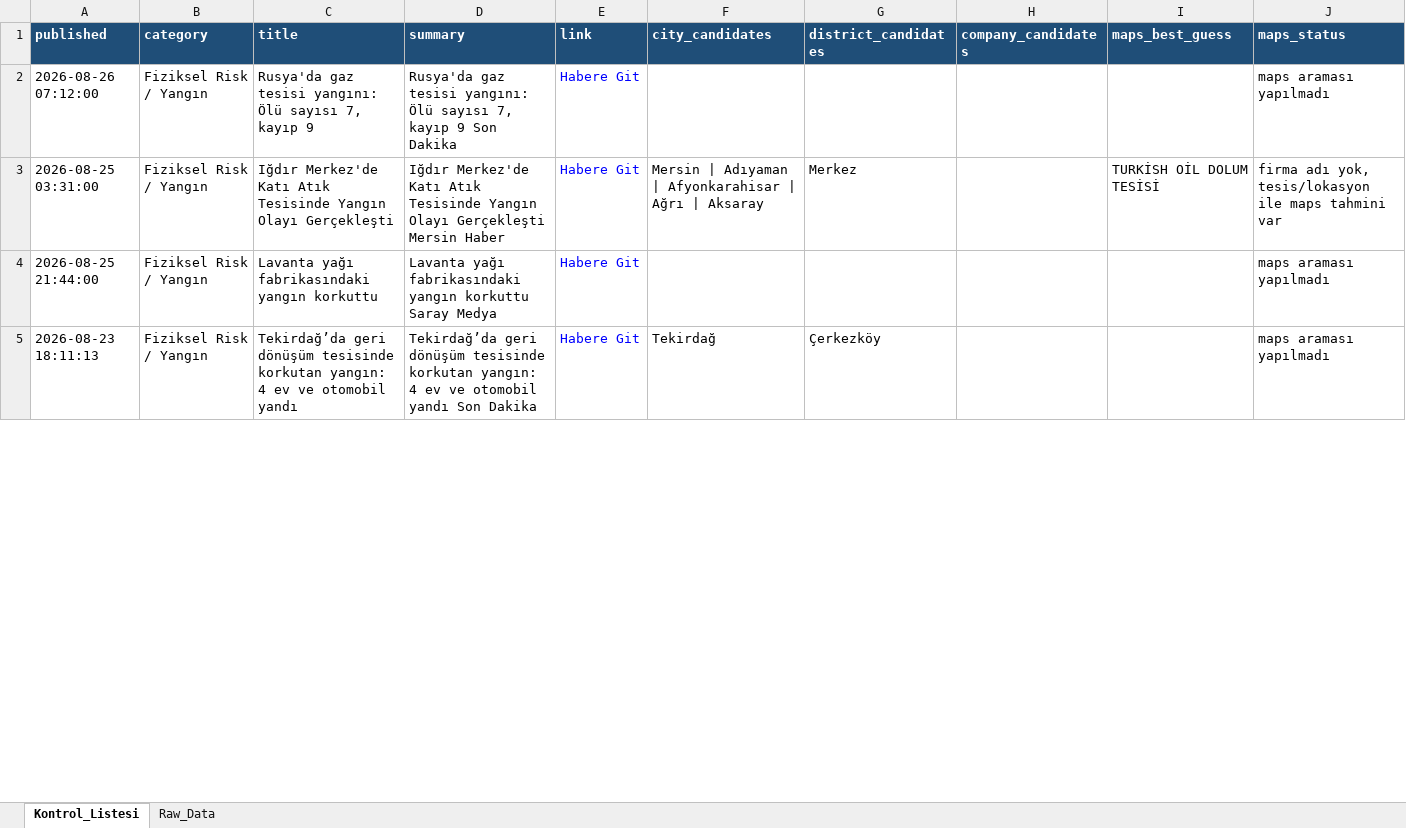
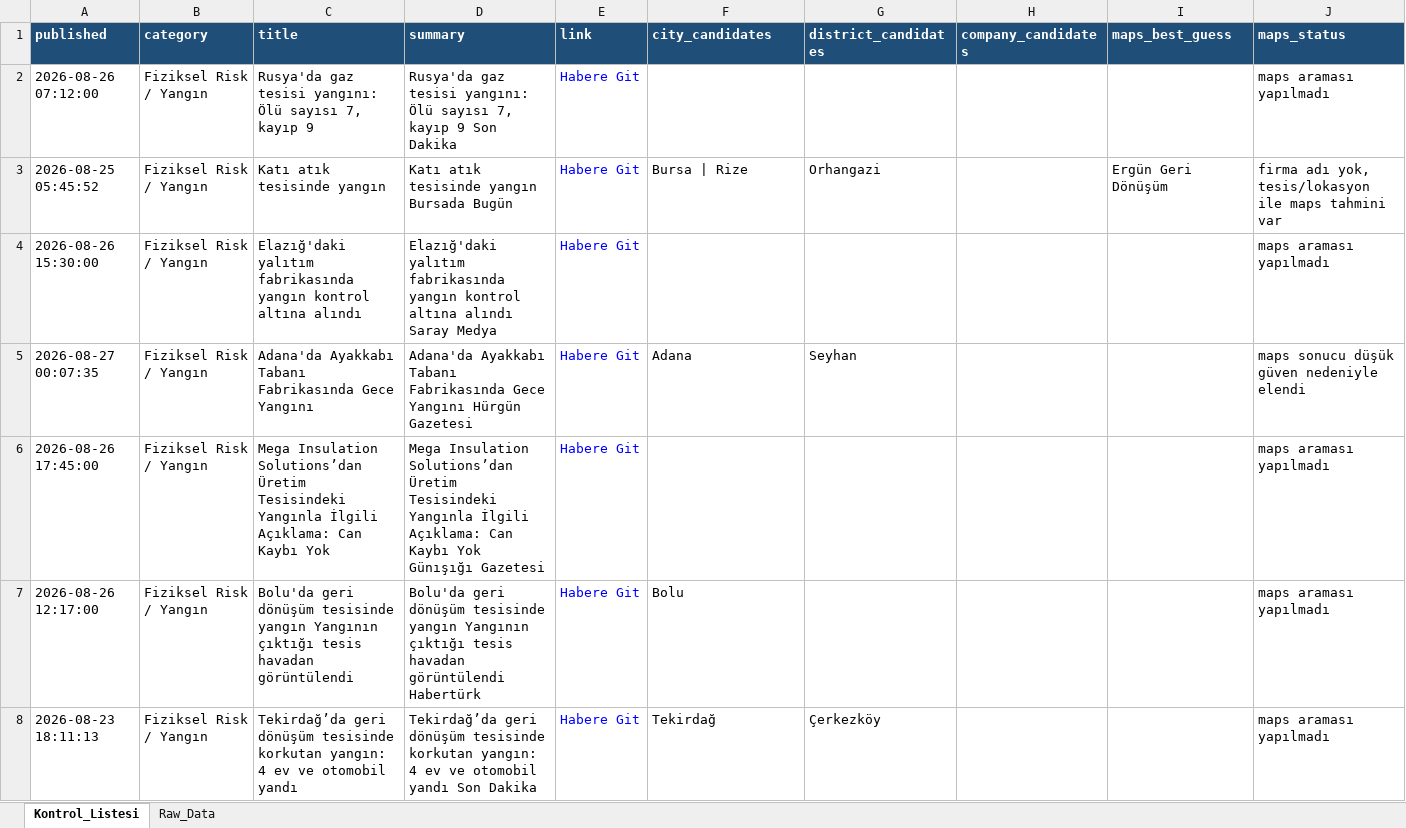
Before and after one commit to MuhammedMustafaSungur/haber-risk-monitor, an Excel workbook: data/haberler_final.xlsx, sheet Kontrol_Listesi, drawn as a sheet; only a part is shown; values as stored, in another font and other column widths than the file's, no borders; removed rows and columns are numbered as before the commit, all else as after; the diff covers the shown part only; the diff names each change by its address in the sheet, - before the commit and + after, or states it on an @@ line.

```diff
--- a/data/haberler_final.xlsx (sheet Kontrol_Listesi)
+++ b/data/haberler_final.xlsx (sheet Kontrol_Listesi)
-row 3: 2026-08-25 03:31:00 | Fiziksel Risk / Yangın | Iğdır Merkez'de Katı Atık Tesisinde Yangın Olayı Gerçekleşti | Iğdır Merkez'de Katı Atık Tesisinde Yangın Olayı Gerçekleşti Mersin Haber | Habere Git | Mersin | Adıyaman | Afyonkarahisar | Ağrı | Aksaray | Merkez |  | TURKİSH OİL DOLUM TESİSİ | firma adı yok, tesis/lokasyon ile maps tahmini var
+row 3: 2026-08-25 05:45:52 | Fiziksel Risk / Yangın | Katı atık tesisinde yangın | Katı atık tesisinde yangın Bursada Bugün | Habere Git | Bursa | Rize | Orhangazi |  | Ergün Geri Dönüşüm | firma adı yok, tesis/lokasyon ile maps tahmini var
-A4 (published): 2026-08-25 21:44:00
+A4 (published): 2026-08-26 15:30:00
-C4 (title): Lavanta yağı fabrikasındaki yangın korkuttu
+C4 (title): Elazığ'daki yalıtım fabrikasında yangın kontrol altına alındı
-D4 (summary): Lavanta yağı fabrikasındaki yangın korkuttu Saray Medya
+D4 (summary): Elazığ'daki yalıtım fabrikasında yangın kontrol altına alındı Saray Medya
+row 5: 2026-08-27 00:07:35 | Fiziksel Risk / Yangın | Adana'da Ayakkabı Tabanı Fabrikasında Gece Yangını | Adana'da Ayakkabı Tabanı Fabrikasında Gece Yangını Hürgün Gazetesi | Habere Git | Adana | Seyhan |  |  | maps sonucu düşük güven nedeniyle elendi
+row 6: 2026-08-26 17:45:00 | Fiziksel Risk / Yangın | Mega Insulation Solutions’dan Üretim Tesisindeki Yangınla İlgili Açıklama: Can Kaybı Yok | Mega Insulation Solutions’dan Üretim Tesisindeki Yangınla İlgili Açıklama: Can Kaybı Yok Günışığı Gazetesi | Habere Git |  |  |  |  | maps araması yapılmadı
+row 7: 2026-08-26 12:17:00 | Fiziksel Risk / Yangın | Bolu'da geri dönüşüm tesisinde yangın Yangının çıktığı tesis havadan görüntülendi | Bolu'da geri dönüşüm tesisinde yangın Yangının çıktığı tesis havadan görüntülendi Habertürk | Habere Git | Bolu |  |  |  | maps araması yapılmadı
```
Also changed, not shown: 65 added rows, 58 removed rows, 26 moved rows and 147 edited cells elsewhere in this sheet, sheet Raw_Data, 1 other file.
